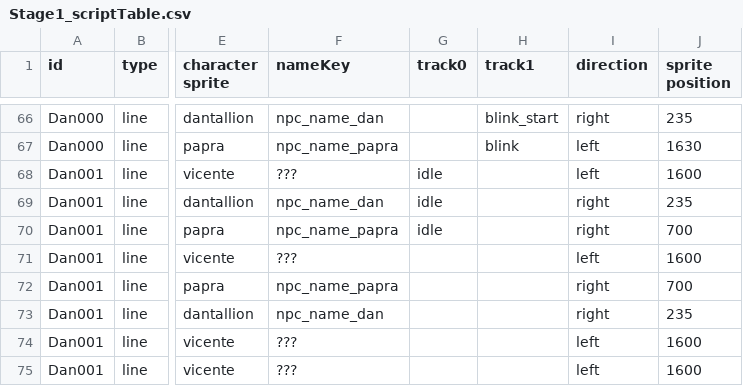
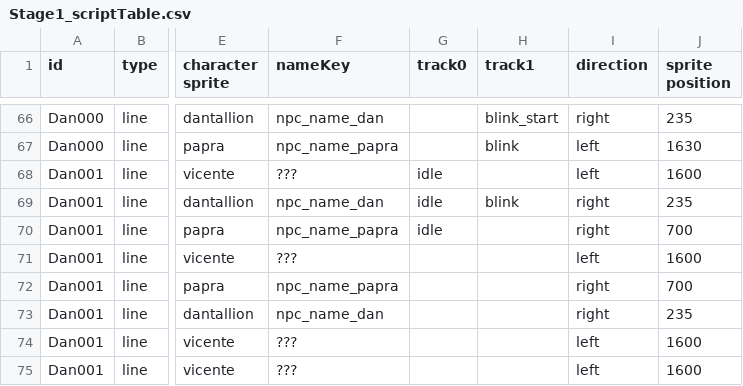
Before and after one commit to kio972/Project_DefenceMaking, a CSV file: Assets/Resources/Data/Stage1/Stage1_scriptTable.csv, drawn as a sheet; only a part is shown, gaps mark what is left out; the diff names each change by its address in the sheet, - before the commit and + after, or states it on an @@ line.

```diff
--- a/Assets/Resources/Data/Stage1/Stage1_scriptTable.csv
+++ b/Assets/Resources/Data/Stage1/Stage1_scriptTable.csv
-H69 (track1): (empty)
+H69 (track1): blink
```
Also changed, not shown: Assets/Resources/Data/Stage1/Stage1_questMessage.csv, 19 other files.
